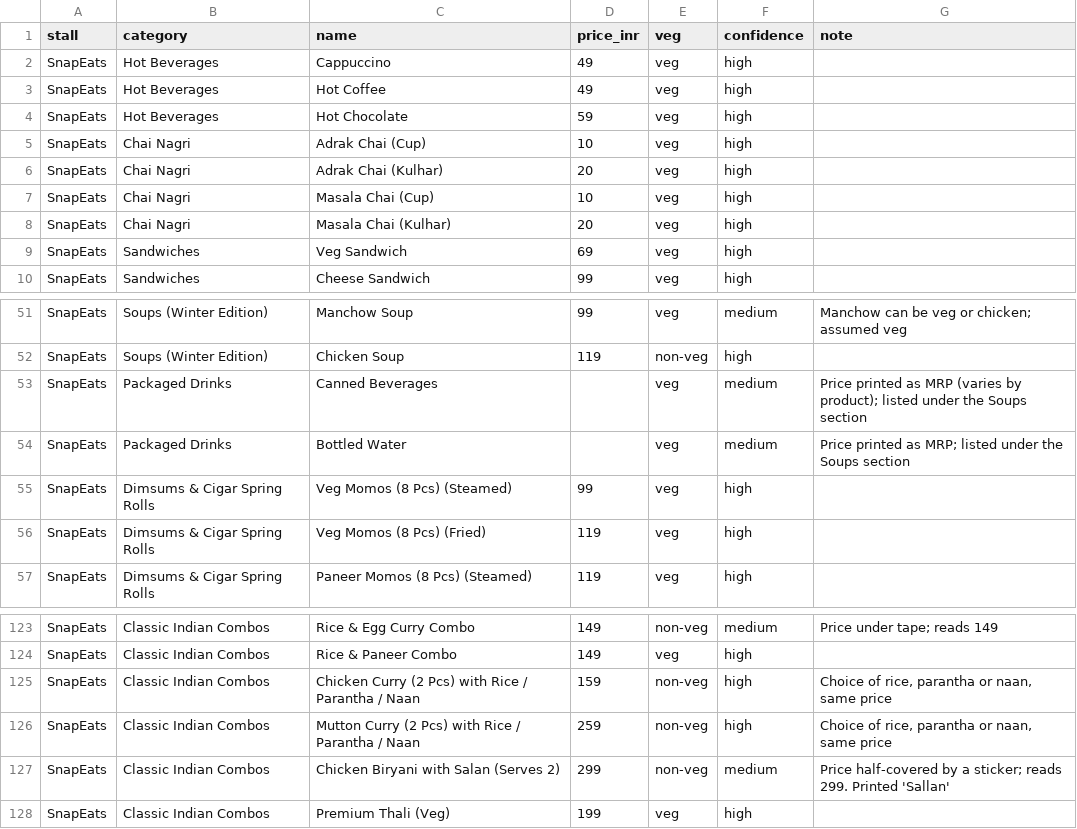
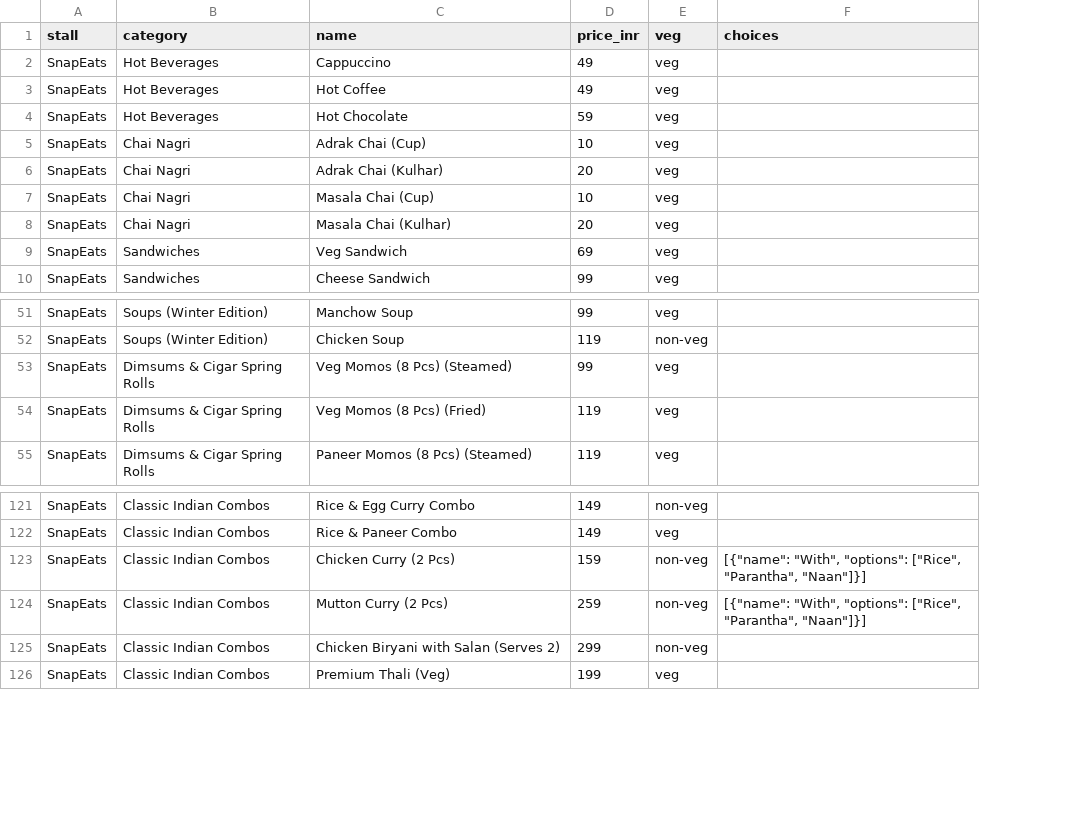
Before and after one commit to RitGos28/Mealdeck-sem3, a CSV file: menu/snapeats.csv, drawn as a sheet; only a part is shown, gaps mark what is left out; removed rows and columns are numbered as before the commit, all else as after; the diff names each change by its address in the sheet, - before the commit and + after, or states it on an @@ line.

Commit message:
Menus: all eight stalls' dishes and prices, with dish choices
Adds hotspot, houseofchow, infinitykitchens, paidmess, quench,
southernstories and subway, and gives snapeats.csv the same columns:
stall, category, name, price_inr, veg, choices (1,086 dishes).

The transcription notes and confidence column are kept out of the repo.

```diff
--- a/menu/snapeats.csv
+++ b/menu/snapeats.csv
-column F (confidence), rows 2-10: all high; rows 51-52: medium | high; rows 55-57: all high; rows 123-128: medium | high | high | high | medium | high
-column G (note), row 51: Manchow can be veg or chicken; assumed veg; rows 123-127: Price under tape; reads 149 |  | Choice of rice, parantha or naan, same price | Choice of rice, parantha or naan, same price | Price half-covered by a sticker; reads 299. Printed 'Sallan'
+column F (choices), rows 123-124: [{"name": "With", "options": ["Rice", "Parantha", "Naan"]}] | [{"name": "With", "options": ["Rice", "Parantha", "Naan"]}]
-row 53: SnapEats | Packaged Drinks | Canned Beverages |  | veg | medium | Price printed as MRP (varies by product); listed under the Soups section
-row 54: SnapEats | Packaged Drinks | Bottled Water |  | veg | medium | Price printed as MRP; listed under the Soups section
-C123 (name): Chicken Curry (2 Pcs) with Rice / Parantha / Naan
+C123 (name): Chicken Curry (2 Pcs)
-C124 (name): Mutton Curry (2 Pcs) with Rice / Parantha / Naan
+C124 (name): Mutton Curry (2 Pcs)
```
Also changed, not shown: 7 other files.
